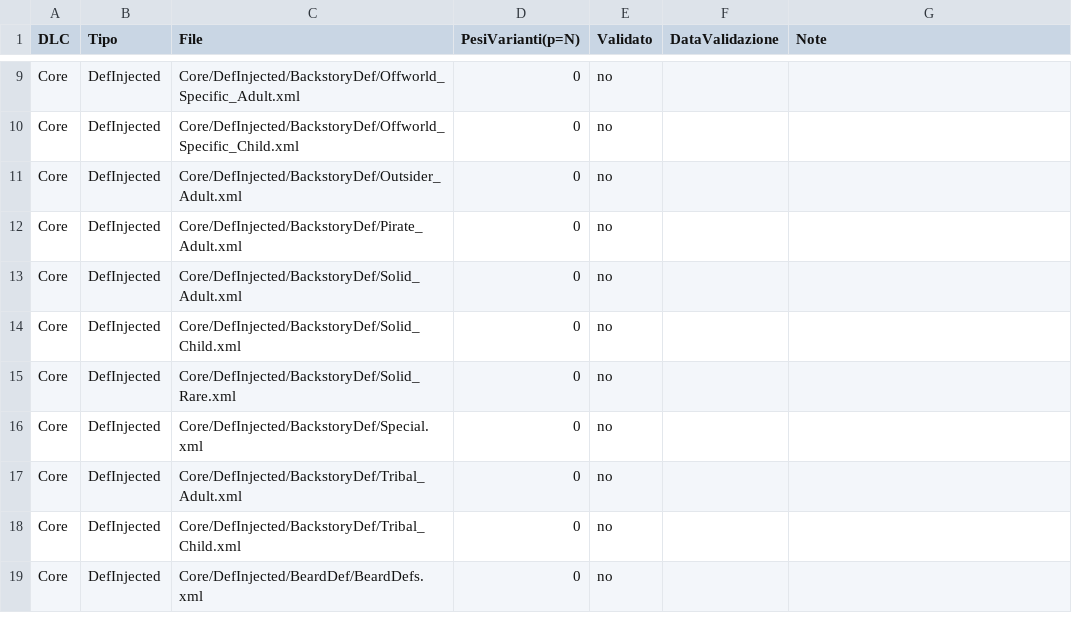
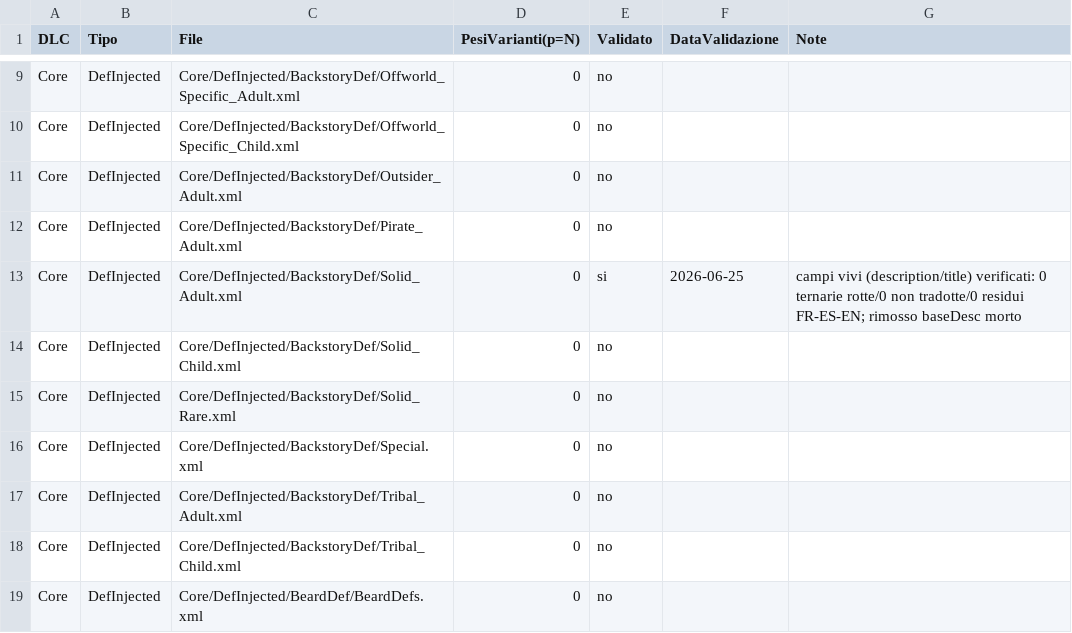
Before and after one commit to Ludeon/RimWorld-it, a CSV file: docs/VALIDATION-FILES.csv, drawn as a sheet; only a part is shown, gaps mark what is left out.

Commit message:
docs(validation): Solid_Adult validato (campi vivi puliti, baseDesc rimosso)

```diff
--- a/docs/VALIDATION-FILES.csv
+++ b/docs/VALIDATION-FILES.csv
@@ -12,3 +12,3 @@ Core,DefInjected,Core/DefInjected/BackstoryDef/Outsider_Adult.xml,0,no,,
 Core,DefInjected,Core/DefInjected/BackstoryDef/Pirate_Adult.xml,0,no,,
-Core,DefInjected,Core/DefInjected/BackstoryDef/Solid_Adult.xml,0,no,,
+Core,DefInjected,Core/DefInjected/BackstoryDef/Solid_Adult.xml,0,si,2026-06-25,campi vivi (description/title) verificati: 0 ternarie rotte/0 non tradotte/0 residui FR-ES-EN; rimosso baseDesc morto
 Core,DefInjected,Core/DefInjected/BackstoryDef/Solid_Child.xml,0,no,,
```
